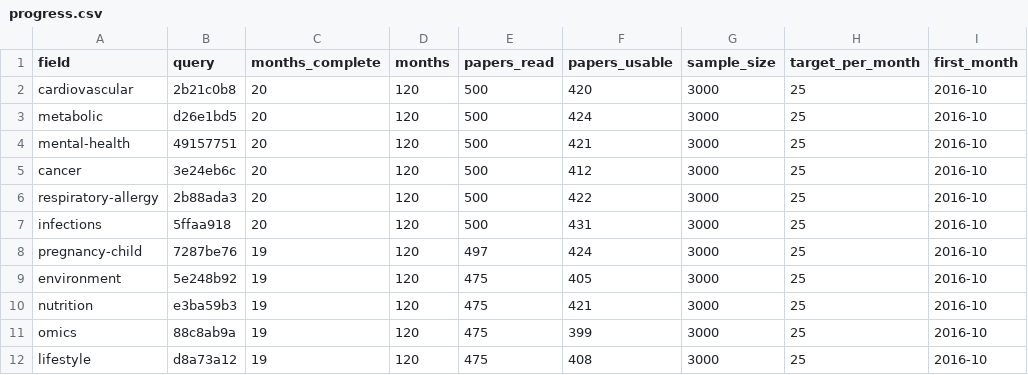
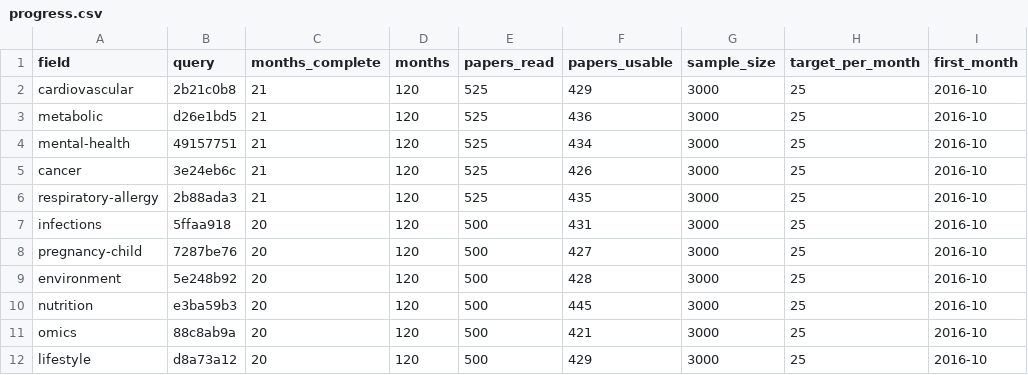
Before and after one commit to nfdi4health/datashield-function-ideas, a CSV file: literature-watch/reports/progress.csv, drawn as a sheet; only a part is shown; the diff names each change by its address in the sheet, - before the commit and + after, or states it on an @@ line.

Commit message:
data: literature watch, report

```diff
--- a/literature-watch/reports/progress.csv
+++ b/literature-watch/reports/progress.csv
-C2:C6 (months_complete): 20
+C2:C6 (months_complete): 21
-E2:E6 (papers_read): 500
+E2:E6 (papers_read): 525
-F2 (papers_usable): 420
+F2 (papers_usable): 429
-F3 (papers_usable): 424
+F3 (papers_usable): 436
-F4 (papers_usable): 421
+F4 (papers_usable): 434
-F5 (papers_usable): 412
+F5 (papers_usable): 426
-F6 (papers_usable): 422
+F6 (papers_usable): 435
-C8:C12 (months_complete): 19
+C8:C12 (months_complete): 20
-E8 (papers_read): 497
+E8 (papers_read): 500
-F8 (papers_usable): 424
+F8 (papers_usable): 427
-E9:E12 (papers_read): 475
+E9:E12 (papers_read): 500
-F9 (papers_usable): 405
+F9 (papers_usable): 428
-F10 (papers_usable): 421
+F10 (papers_usable): 445
-F11 (papers_usable): 399
+F11 (papers_usable): 421
-F12 (papers_usable): 408
+F12 (papers_usable): 429
```
Also changed, not shown: 1 other file.
